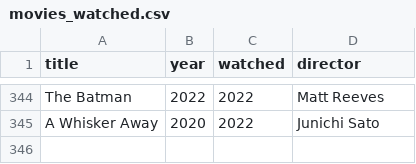
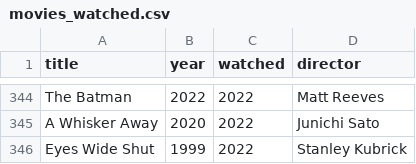
Before and after one commit to andredarcie/my-life-data, a CSV file: data/movies/movies_watched.csv, drawn as a sheet; only a part is shown, gaps mark what is left out.

Commit message:
Update movies_watched.csv

```diff
--- a/data/movies/movies_watched.csv
+++ b/data/movies/movies_watched.csv
@@ -345 +345,2 @@ The Batman, 2022, 2022, Matt Reeves
 A Whisker Away, 2020, 2022, Junichi Sato
+Eyes Wide Shut, 1999, 2022, Stanley Kubrick
```
